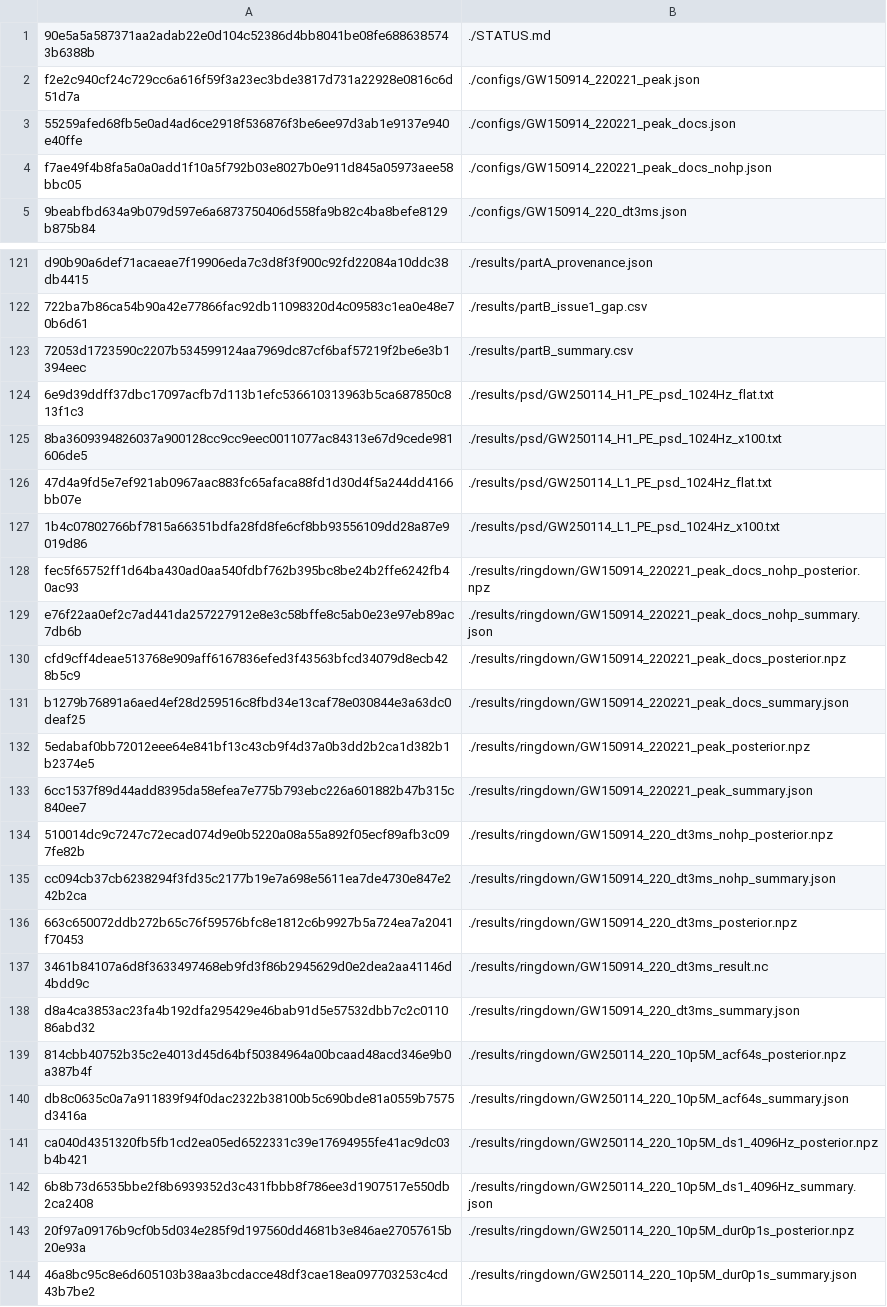
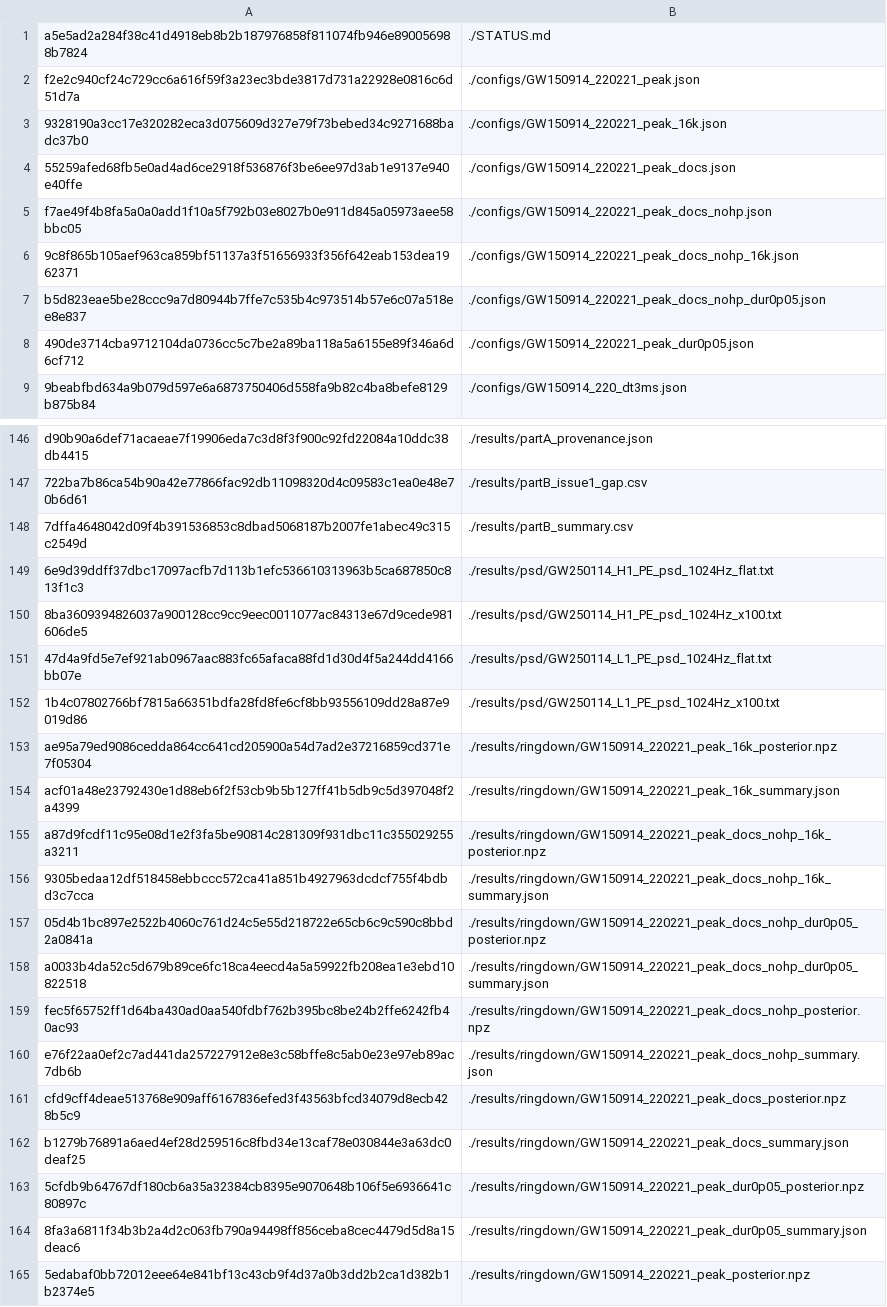
Before and after one commit to FavioVazquez/roadtoreality, a TSV file: remeasured/ep5-gw250114-area/out/CHECKSUMS_outputs.tsv, drawn as a sheet; only a part is shown, gaps mark what is left out; the shorter side is filled out with more unchanged rows; the diff covers the shown part only.

```diff
--- a/remeasured/ep5-gw250114-area/out/CHECKSUMS_outputs.tsv
+++ b/remeasured/ep5-gw250114-area/out/CHECKSUMS_outputs.tsv
@@ -1,5 +1,9 @@
-90e5a5a587371aa2adab22e0d104c52386d4bb8041be08fe6886385743b6388b	./STATUS.md
+a5e5ad2a284f38c41d4918eb8b2b187976858f811074fb946e890056988b7824	./STATUS.md
 f2e2c940cf24c729cc6a616f59f3a23ec3bde3817d731a22928e0816c6d51d7a	./configs/GW150914_220221_peak.json
+9328190a3cc17e320282eca3d075609d327e79f73bebed34c9271688badc37b0	./configs/GW150914_220221_peak_16k.json
 55259afed68fb5e0ad4ad6ce2918f536876f3be6ee97d3ab1e9137e940e40ffe	./configs/GW150914_220221_peak_docs.json
 f7ae49f4b8fa5a0a0add1f10a5f792b03e8027b0e911d845a05973aee58bbc05	./configs/GW150914_220221_peak_docs_nohp.json
+9c8f865b105aef963ca859bf51137a3f51656933f356f642eab153dea1962371	./configs/GW150914_220221_peak_docs_nohp_16k.json
+b5d823eae5be28ccc9a7d80944b7ffe7c535b4c973514b57e6c07a518ee8e837	./configs/GW150914_220221_peak_docs_nohp_dur0p05.json
+490de3714cba9712104da0736cc5c7be2a89ba118a5a6155e89f346a6d6cf712	./configs/GW150914_220221_peak_dur0p05.json
 9beabfbd634a9b079d597e6a6873750406d558fa9b82c4ba8befe8129b875b84	./configs/GW150914_220_dt3ms.json
@@ -122,3 +147,3 @@ d90b90a6def71acaeae7f19906eda7c3d8f3f900c92fd22084a10ddc38db4415	./results/partA
 722ba7b86ca54b90a42e77866fac92db11098320d4c09583c1ea0e48e70b6d61	./results/partB_issue1_gap.csv
-72053d1723590c2207b534599124aa7969dc87cf6baf57219f2be6e3b1394eec	./results/partB_summary.csv
+7dffa4648042d09f4b391536853c8dbad5068187b2007fe1abec49c315c2549d	./results/partB_summary.csv
 6e9d39ddff37dbc17097acfb7d113b1efc536610313963b5ca687850c813f1c3	./results/psd/GW250114_H1_PE_psd_1024Hz_flat.txt
@@ -127,2 +152,8 @@ d90b90a6def71acaeae7f19906eda7c3d8f3f900c92fd22084a10ddc38db4415	./results/partA
 1b4c07802766bf7815a66351bdfa28fd8fe6cf8bb93556109dd28a87e9019d86	./results/psd/GW250114_L1_PE_psd_1024Hz_x100.txt
+ae95a79ed9086cedda864cc641cd205900a54d7ad2e37216859cd371e7f05304	./results/ringdown/GW150914_220221_peak_16k_posterior.npz
+acf01a48e23792430e1d88eb6f2f53cb9b5b127ff41b5db9c5d397048f2a4399	./results/ringdown/GW150914_220221_peak_16k_summary.json
+a87d9fcdf11c95e08d1e2f3fa5be90814c281309f931dbc11c355029255a3211	./results/ringdown/GW150914_220221_peak_docs_nohp_16k_posterior.npz
+9305bedaa12df518458ebbccc572ca41a851b4927963dcdcf755f4bdbd3c7cca	./results/ringdown/GW150914_220221_peak_docs_nohp_16k_summary.json
+05d4b1bc897e2522b4060c761d24c5e55d218722e65cb6c9c590c8bbd2a0841a	./results/ringdown/GW150914_220221_peak_docs_nohp_dur0p05_posterior.npz
+a0033b4da52c5d679b89ce6fc18ca4eecd4a5a59922fb208ea1e3ebd10822518	./results/ringdown/GW150914_220221_peak_docs_nohp_dur0p05_summary.json
 fec5f65752ff1d64ba430ad0aa540fdbf762b395bc8be24b2ffe6242fb40ac93	./results/ringdown/GW150914_220221_peak_docs_nohp_posterior.npz
@@ -131,2 +162,4 @@ cfd9cff4deae513768e909aff6167836efed3f43563bfcd34079d8ecb428b5c9	./results/ringd
 b1279b76891a6aed4ef28d259516c8fbd34e13caf78e030844e3a63dc0deaf25	./results/ringdown/GW150914_220221_peak_docs_summary.json
+5cfdb9b64767df180cb6a35a32384cb8395e9070648b106f5e6936641c80897c	./results/ringdown/GW150914_220221_peak_dur0p05_posterior.npz
+8fa3a6811f34b3b2a4d2c063fb790a94498ff856ceba8cec4479d5d8a15deac6	./results/ringdown/GW150914_220221_peak_dur0p05_summary.json
 5edabaf0bb72012eee64e841bf13c43cb9f4d37a0b3dd2b2ca1d382b1b2374e5	./results/ringdown/GW150914_220221_peak_posterior.npz
```
Also changed, not shown: 23 added rows and 2 edited cells elsewhere in this file, remeasured/ep5-gw250114-area/out/results/partB_summary.csv, 36 other files.
